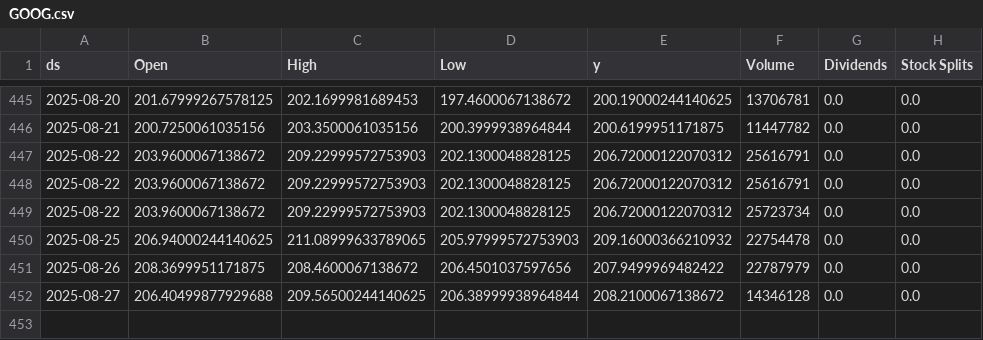
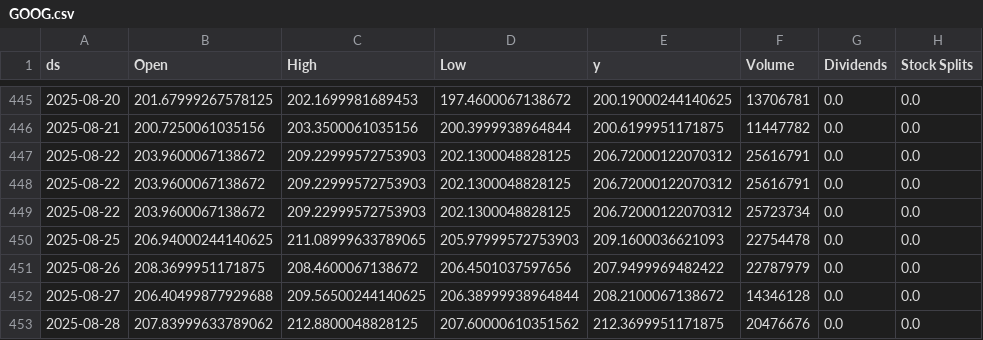
Before and after one commit to seungjoohan/stock-prediction-system, a CSV file: data/GOOG.csv, drawn as a sheet; only a part is shown, gaps mark what is left out.

```diff
--- a/data/GOOG.csv
+++ b/data/GOOG.csv
@@ -449,4 +449,5 @@ ds,Open,High,Low,y,Volume,Dividends,Stock Splits
 2025-08-22,203.9600067138672,209.22999572753903,202.1300048828125,206.72000122070312,25723734,0.0,0.0
-2025-08-25,206.94000244140625,211.08999633789065,205.97999572753903,209.16000366210932,22754478,0.0,0.0
+2025-08-25,206.94000244140625,211.08999633789065,205.97999572753903,209.1600036621093,22754478,0.0,0.0
 2025-08-26,208.3699951171875,208.4600067138672,206.4501037597656,207.9499969482422,22787979,0.0,0.0
 2025-08-27,206.40499877929688,209.56500244140625,206.38999938964844,208.2100067138672,14346128,0.0,0.0
+2025-08-28,207.83999633789062,212.8800048828125,207.60000610351562,212.3699951171875,20476676,0.0,0.0
```
Also changed, not shown: artifacts/AAPL_metrics.csv, artifacts/GOOG_metrics.csv, 9 other files.
